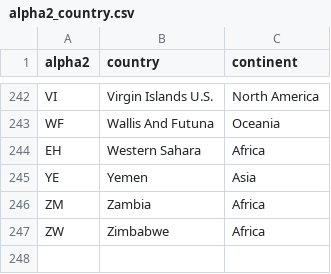
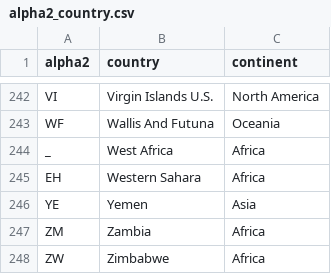
Before and after one commit to sanger-bentley-group/gps-database-processor, a CSV file: data/alpha2_country.csv, drawn as a sheet; only a part is shown, gaps mark what is left out; the diff names each change by its address in the sheet, - before the commit and + after, or states it on an @@ line.

Commit message:
Add West Africa without alpha-2 code

```diff
--- a/data/alpha2_country.csv
+++ b/data/alpha2_country.csv
+row 244: _ | West Africa | Africa
```
